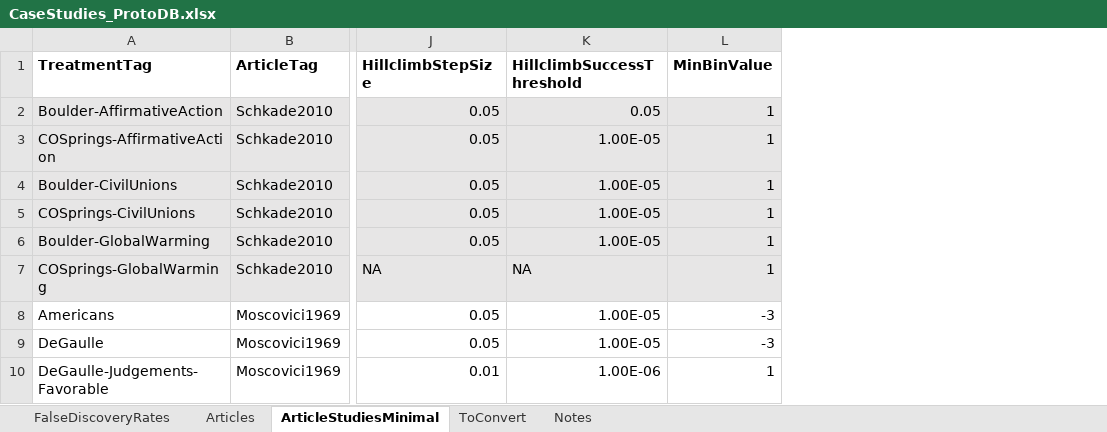
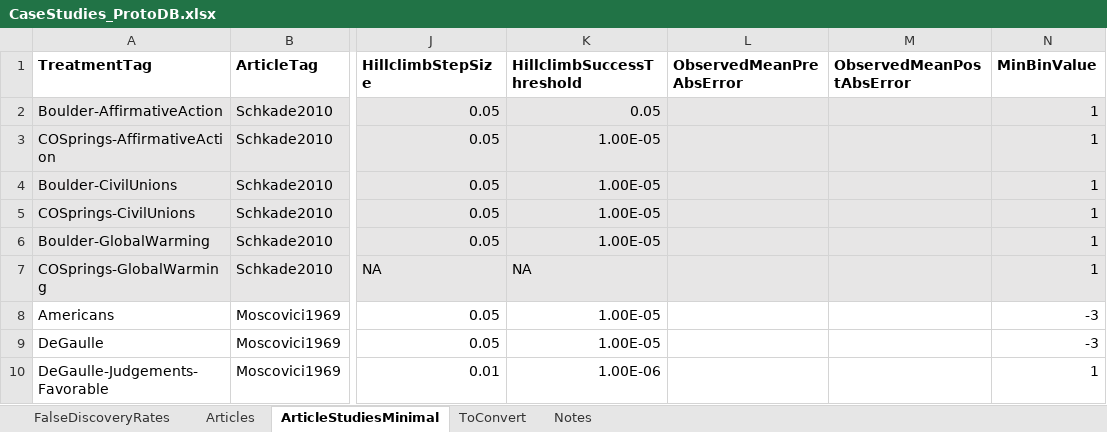
Before and after one commit to mt-digital/gp-statmod, an Excel workbook: GroupPolarizationStatmod/data/CaseStudies_ProtoDB.xlsx, sheet ArticleStudiesMinimal, drawn as a sheet; only a part is shown, gaps mark what is left out; values as stored, in another font and other column widths than the file's, no borders; the diff names each change by its address in the sheet, - before the commit and + after, or states it on an @@ line.

Commit message:
cleaned up print statements; now saving simulation errors

```diff
--- a/GroupPolarizationStatmod/data/CaseStudies_ProtoDB.xlsx (sheet ArticleStudiesMinimal)
+++ b/GroupPolarizationStatmod/data/CaseStudies_ProtoDB.xlsx (sheet ArticleStudiesMinimal)
+column L (ObservedMeanPreAbsError), empty
+column M (ObservedMeanPostAbsError), empty
```
Also changed, not shown: formulas that keep their value, 5 other files.
